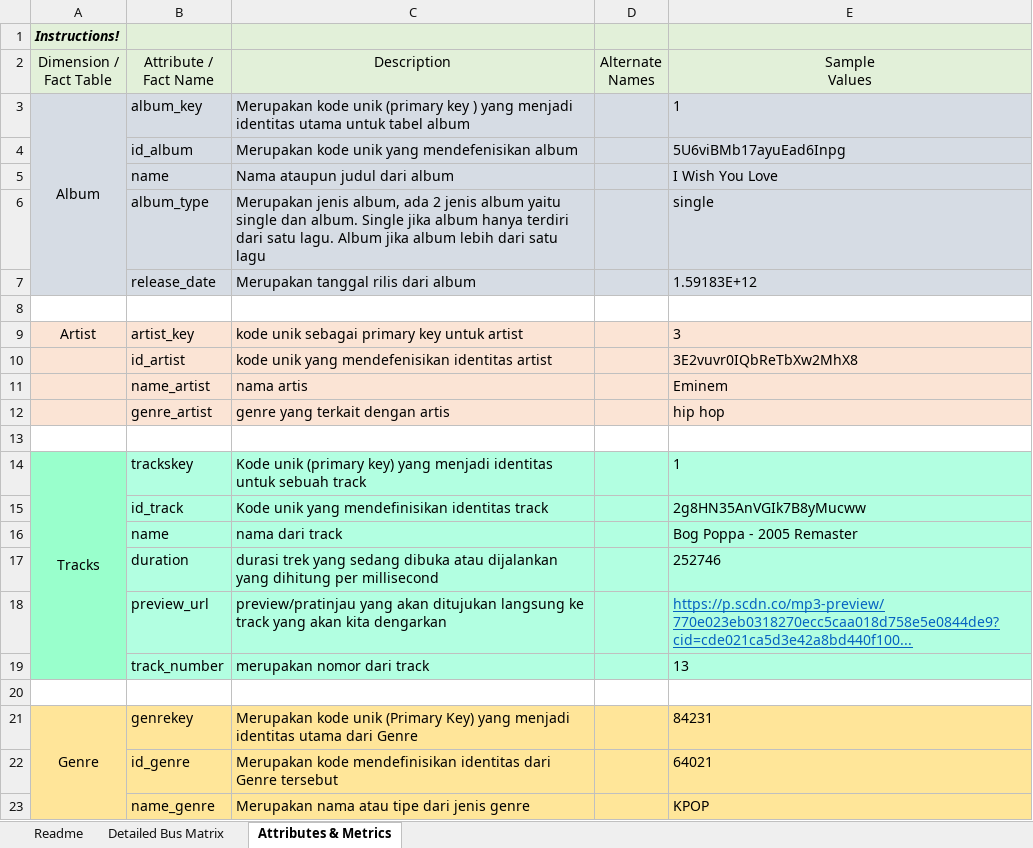
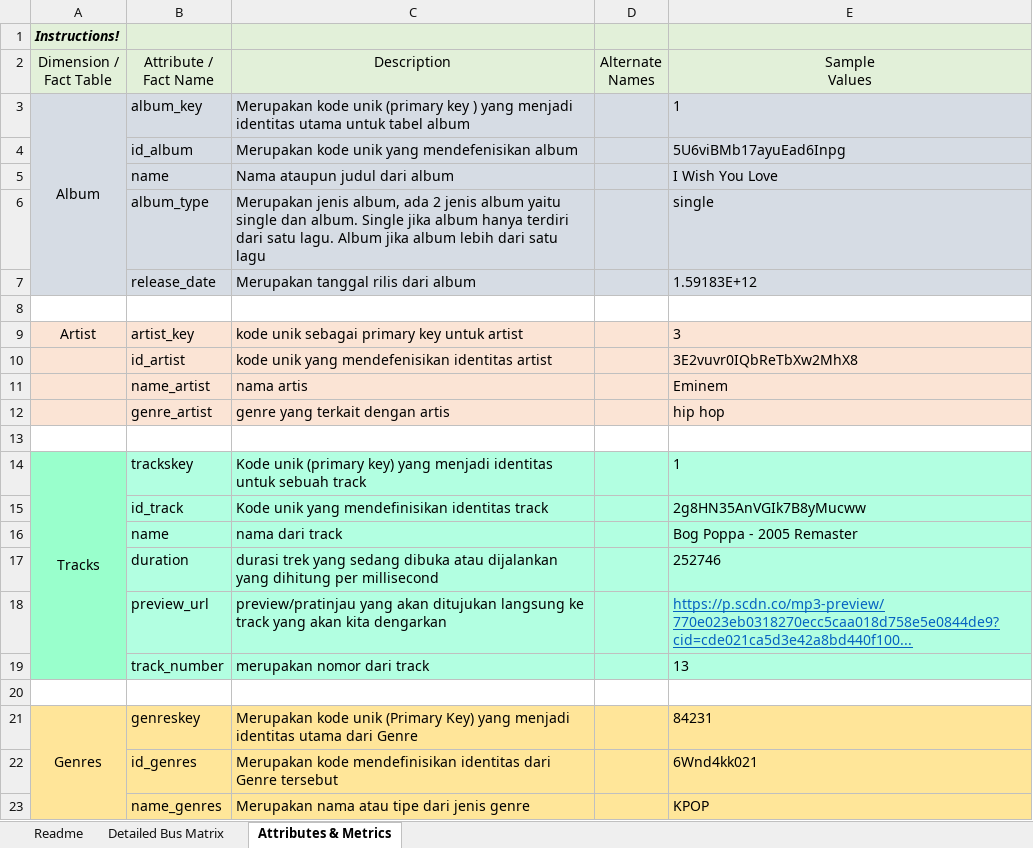
Before and after one commit to imeldasiregar/spotify-dwbi-2022-ga, an Excel workbook: Spotify-High-Level-Dimensional-Modeling.xlsx, sheet Attributes & Metrics, drawn as a sheet; values as stored, in another font and other column widths than the file's, no borders; the diff names each change by its address in the sheet, - before the commit and + after, or states it on an @@ line.

```diff
--- a/Spotify-High-Level-Dimensional-Modeling.xlsx (sheet Attributes & Metrics)
+++ b/Spotify-High-Level-Dimensional-Modeling.xlsx (sheet Attributes & Metrics)
-A21: Genre
+A21: Genres
-B21: genrekey
+B21: genreskey
-B22: id_genre
+B22: id_genres
-E22: 64021
+E22: 6Wnd4kk021
-B23: name_genre
+B23: name_genres
```
Also changed, not shown: Detailed-Dimensional-Modeling-Workbook-KimballU.xlsm.
